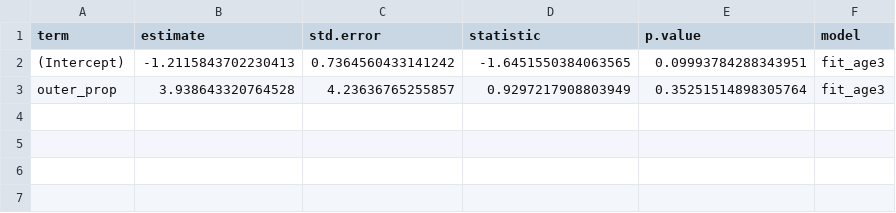
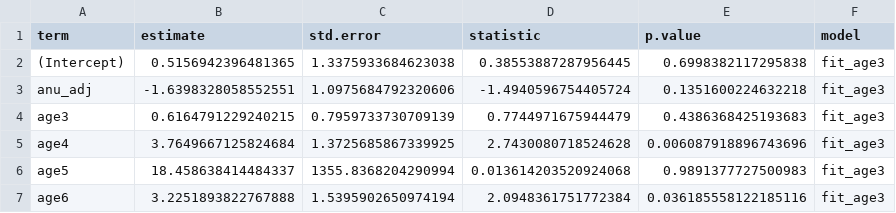
Before and after one commit to commfish/NPRB_maturity_study, a CSV file: output/lm.csv, drawn as a sheet.

```diff
--- a/output/lm.csv
+++ b/output/lm.csv
@@ -1,3 +1,7 @@
 term,estimate,std.error,statistic,p.value,model
-(Intercept),-1.2115843702230413,0.7364560433141242,-1.6451550384063565,0.09993784288343951,fit_age3
-outer_prop,3.938643320764528,4.23636765255857,0.9297217908803949,0.35251514898305764,fit_age3
+(Intercept),0.5156942396481365,1.3375933684623038,0.38553887287956445,0.6998382117295838,fit_age3
+anu_adj,-1.6398328058552551,1.0975684792320606,-1.4940596754405724,0.1351600224632218,fit_age3
+age3,0.6164791229240215,0.7959733730709139,0.7744971675944479,0.4386368425193683,fit_age3
+age4,3.7649667125824684,1.3725685867339925,2.7430080718524628,0.006087918896743696,fit_age3
+age5,18.458638414484337,1355.8368204290994,0.013614203520924068,0.9891377727500983,fit_age3
+age6,3.2251893822767888,1.5395902650974194,2.0948361751772384,0.036185558122185116,fit_age3
```
Also changed, not shown: 5 other files.
